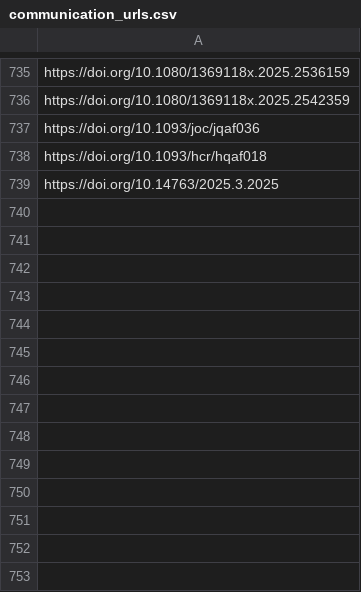
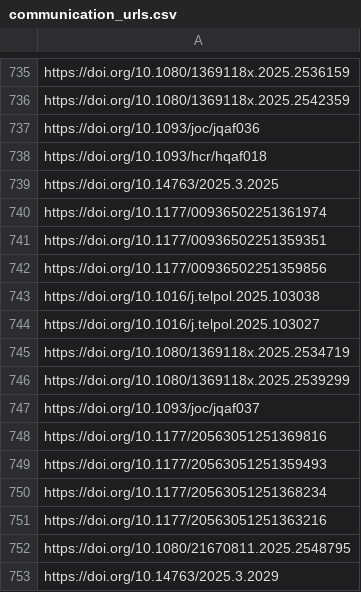
Before and after one commit to sumtxt/picnic, a CSV file: memory/communication_urls.csv, drawn as a sheet; only a part is shown, gaps mark what is left out.

```diff
--- a/memory/communication_urls.csv
+++ b/memory/communication_urls.csv
@@ -739 +739,15 @@ https://doi.org/10.1093/hcr/hqaf018
 https://doi.org/10.14763/2025.3.2025
+https://doi.org/10.1177/00936502251361974
+https://doi.org/10.1177/00936502251359351
+https://doi.org/10.1177/00936502251359856
+https://doi.org/10.1016/j.telpol.2025.103038
+https://doi.org/10.1016/j.telpol.2025.103027
+https://doi.org/10.1080/1369118x.2025.2534719
+https://doi.org/10.1080/1369118x.2025.2539299
+https://doi.org/10.1093/joc/jqaf037
+https://doi.org/10.1177/20563051251369816
+https://doi.org/10.1177/20563051251359493
+https://doi.org/10.1177/20563051251368234
+https://doi.org/10.1177/20563051251363216
+https://doi.org/10.1080/21670811.2025.2548795
+https://doi.org/10.14763/2025.3.2029
```
Also changed, not shown: memory/economics_urls.csv, memory/environmental_and_climate_politics_studies_urls.csv, 13 other files.
